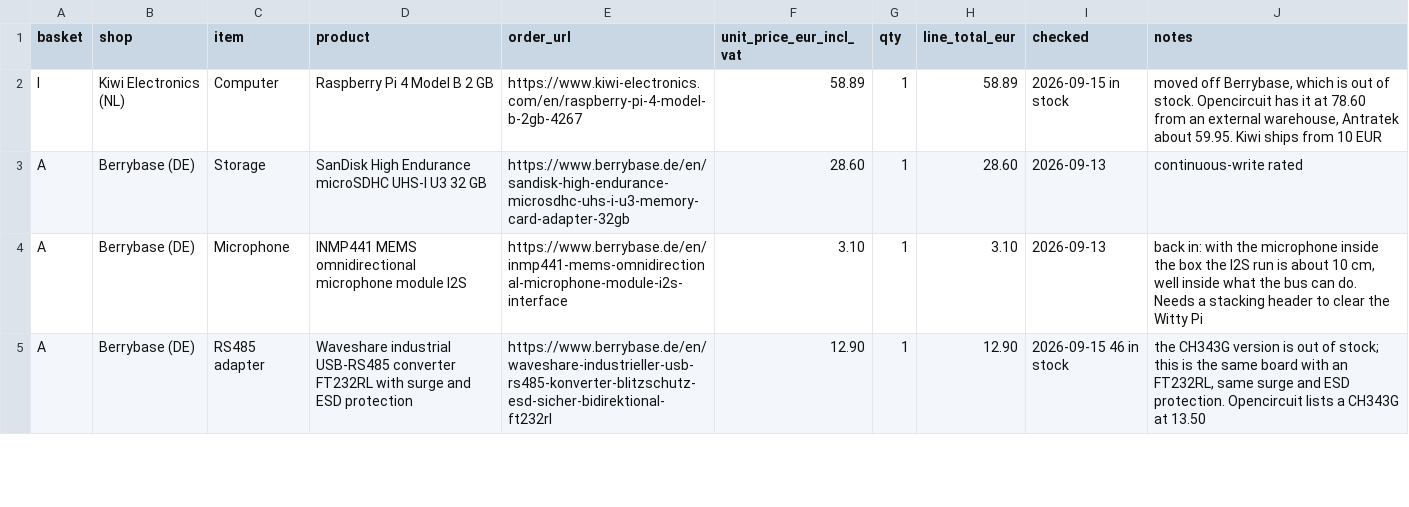
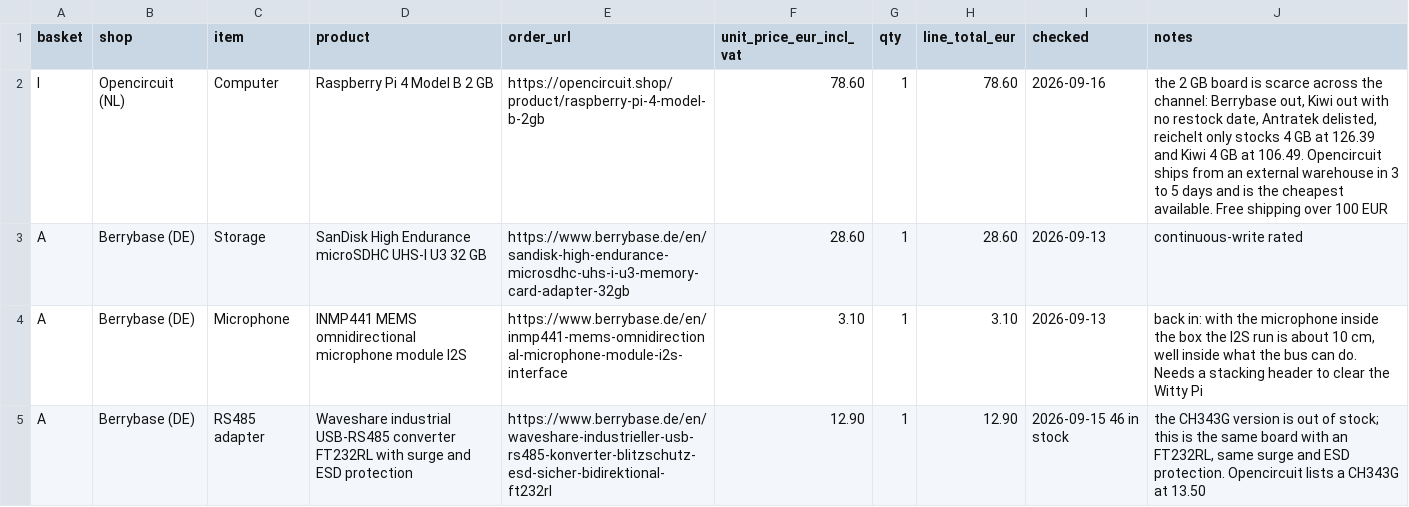
Before and after one commit to oncra/life, a CSV file: kit/order-list.csv, drawn as a sheet; only a part is shown.

Commit message:
Order list: the Pi 4 2 GB is scarce across the channel. Kiwi sold out overnight, so the board moves to Opencircuit at 78.60 from an external warehouse

```diff
--- a/kit/order-list.csv
+++ b/kit/order-list.csv
@@ -1,3 +1,3 @@
 basket,shop,item,product,order_url,unit_price_eur_incl_vat,qty,line_total_eur,checked,notes
-I,Kiwi Electronics (NL),Computer,Raspberry Pi 4 Model B 2 GB,https://www.kiwi-electronics.com/en/raspberry-pi-4-model-b-2gb-4267,58.89,1,58.89,2026-09-15 in stock,"moved off Berrybase, which is out of stock. Opencircuit has it at 78.60 from an external warehouse, Antratek about 59.95. Kiwi ships from 10 EUR"
+I,Opencircuit (NL),Computer,Raspberry Pi 4 Model B 2 GB,https://opencircuit.shop/product/raspberry-pi-4-model-b-2gb,78.60,1,78.60,2026-09-16,"the 2 GB board is scarce across the channel: Berrybase out, Kiwi out with no restock date, Antratek delisted, reichelt only stocks 4 GB at 126.39 and Kiwi 4 GB at 106.49. Opencircuit ships from an external warehouse in 3 to 5 days and is the cheapest available. Free shipping over 100 EUR"
 A,Berrybase (DE),Storage,SanDisk High Endurance microSDHC UHS-I U3 32 GB,https://www.berrybase.de/en/sandisk-high-endurance-microsdhc-uhs-i-u3-memory-card-adapter-32gb,28.60,1,28.60,2026-09-13,continuous-write rated
```
